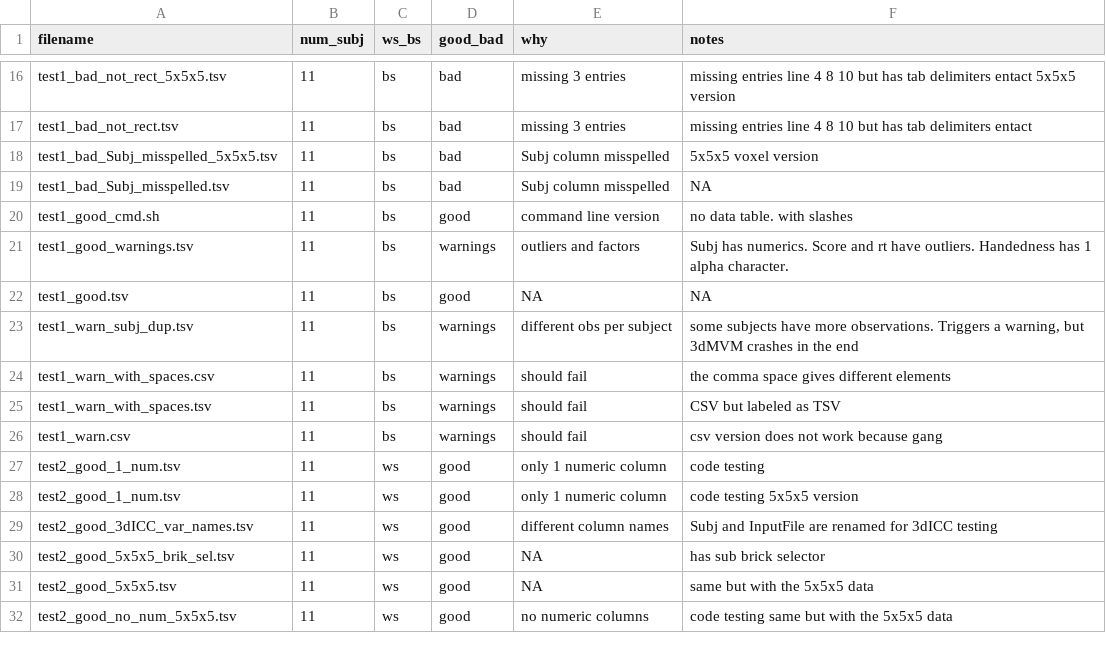
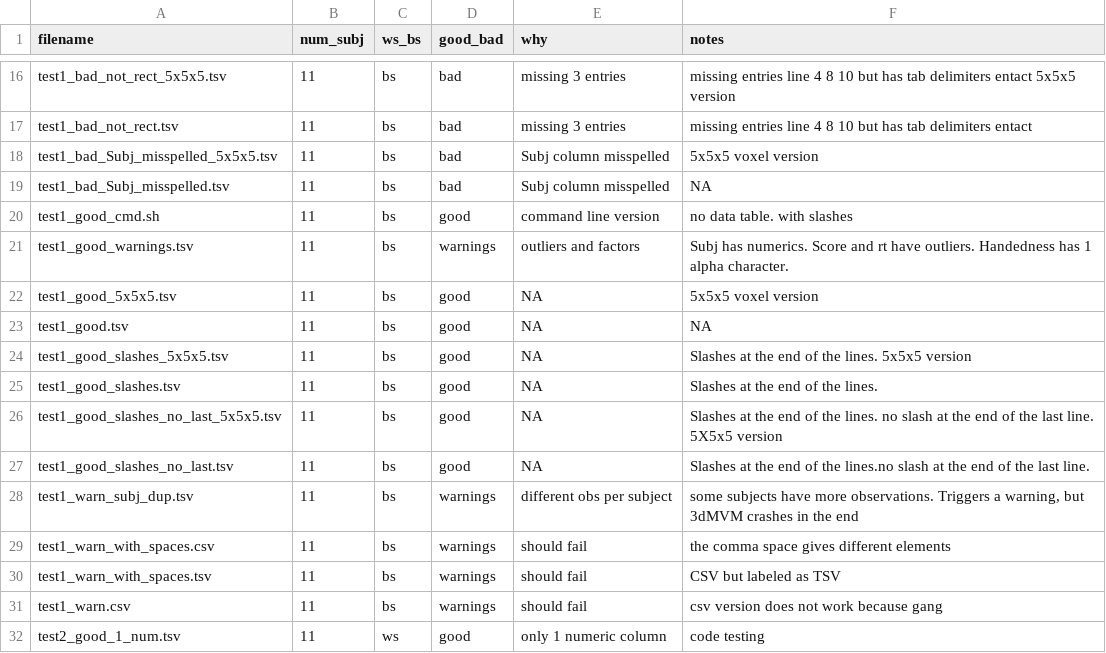
Before and after one commit to afni/tests_to_migrate, a TSV file: data_dataTables/dataTable_descriptions.tsv, drawn as a sheet; only a part is shown, gaps mark what is left out; the shorter side is filled out with more unchanged rows.

```diff
--- a/data_dataTables/dataTable_descriptions.tsv
+++ b/data_dataTables/dataTable_descriptions.tsv
@@ -21,3 +21,8 @@ test1_good_cmd.sh	11	bs	good	command line version	no data table. with slashes
 test1_good_warnings.tsv	11	bs	warnings	outliers and factors	Subj has numerics. Score and rt have outliers. Handedness has 1 alpha character.
+test1_good_5x5x5.tsv	11	bs	good	NA	5x5x5 voxel version
 test1_good.tsv	11	bs	good	NA	NA
+test1_good_slashes_5x5x5.tsv	11	bs	good	NA	Slashes at the end of the lines. 5x5x5 version
+test1_good_slashes.tsv	11	bs	good	NA	Slashes at the end of the lines.
+test1_good_slashes_no_last_5x5x5.tsv	11	bs	good	NA	Slashes at the end of the lines. no slash at the end of the last line. 5X5x5 version
+test1_good_slashes_no_last.tsv	11	bs	good	NA	Slashes at the end of the lines.no slash at the end of the last line.
 test1_warn_subj_dup.tsv	11	bs	warnings	different obs per subject	some subjects have more observations. Triggers a warning, but 3dMVM crashes in the end
```
Also changed, not shown: 9 other files.
